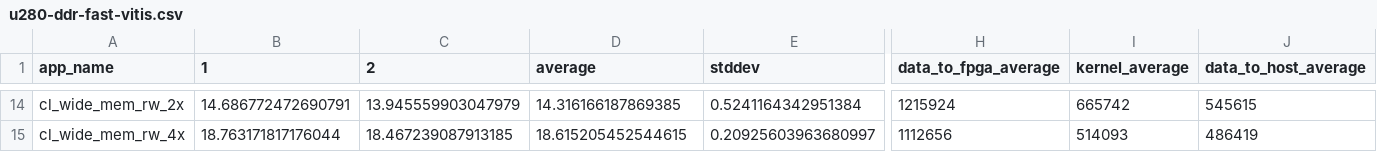
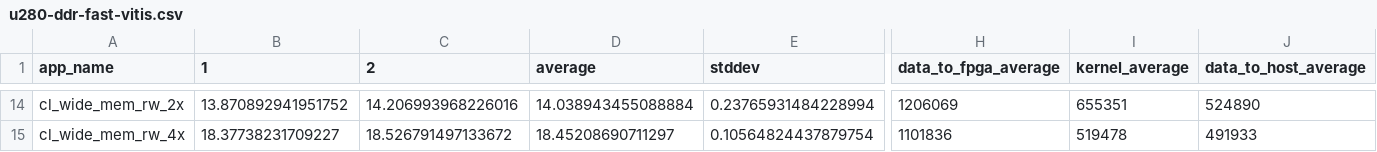
Before and after one commit to TUM-DSE/proteus-eval, a CSV file: data/u280-ddr-fast-vitis.csv, drawn as a sheet; only a part is shown, gaps mark what is left out; the diff covers the shown part only; the diff names each change by its address in the sheet, - before the commit and + after, or states it on an @@ line.

```diff
--- a/data/u280-ddr-fast-vitis.csv
+++ b/data/u280-ddr-fast-vitis.csv
-B14 (1): 14.686772472690791
+B14 (1): 13.870892941951752
-C14 (2): 13.945559903047979
+C14 (2): 14.206993968226016
-D14 (average): 14.316166187869385
+D14 (average): 14.038943455088884
-E14 (stddev): 0.5241164342951384
+E14 (stddev): 0.23765931484228994
-H14 (data_to_fpga_average): 1215924
+H14 (data_to_fpga_average): 1206069
-I14 (kernel_average): 665742
+I14 (kernel_average): 655351
-J14 (data_to_host_average): 545615
+J14 (data_to_host_average): 524890
-B15 (1): 18.763171817176044
+B15 (1): 18.37738231709227
-C15 (2): 18.467239087913185
+C15 (2): 18.526791497133672
-D15 (average): 18.615205452544615
+D15 (average): 18.45208690711297
-E15 (stddev): 0.20925603963680997
+E15 (stddev): 0.10564824437879754
-H15 (data_to_fpga_average): 1112656
+H15 (data_to_fpga_average): 1101836
-I15 (kernel_average): 514093
+I15 (kernel_average): 519478
-J15 (data_to_host_average): 486419
+J15 (data_to_host_average): 491933
```
Also changed, not shown: 89 edited cells elsewhere in this file, data/u280-ddr-slow-vitis.csv, data/u280-fast-vitis.csv, 12 other files.
